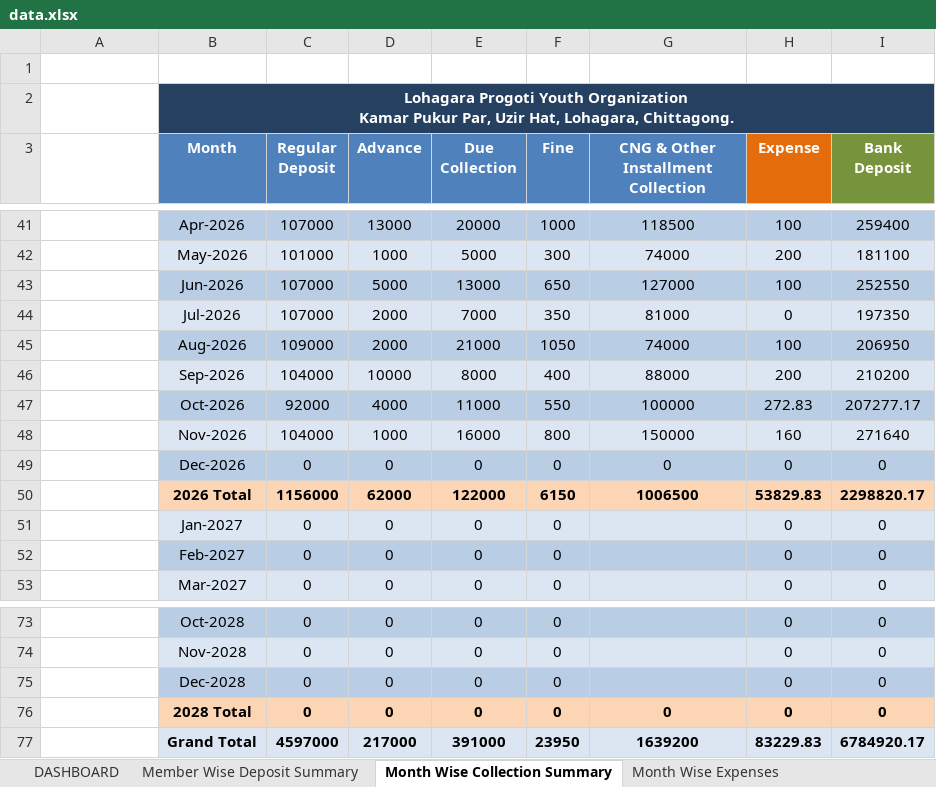
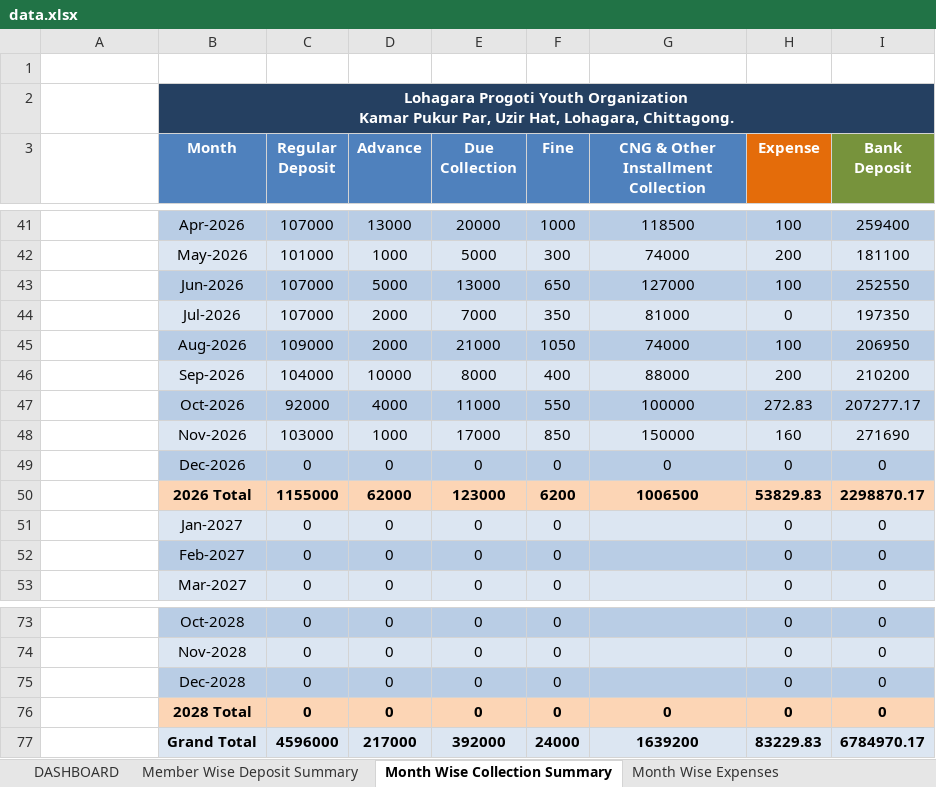
Before and after one commit to saifulctgbat-ux/Lohagara-Provati-Youth-Organization, an Excel workbook: data.xlsx, sheet Month Wise Collection Summary, drawn as a sheet; only a part is shown, gaps mark what is left out; values as stored, in another font and other column widths than the file's, no borders; the diff names each change by its address in the sheet, - before the commit and + after, or states it on an @@ line.

```diff
--- a/data.xlsx (sheet Month Wise Collection Summary)
+++ b/data.xlsx (sheet Month Wise Collection Summary)
-C48 (Regular Deposit): 104000
+C48 (Regular Deposit): 103000
-E48 (Due Collection): 16000
+E48 (Due Collection): 17000
-F48 (Fine): 800
+F48 (Fine): 850
-I48 (Bank Deposit): 271640
+I48 (Bank Deposit): 271690
-C50 (Regular Deposit): 1156000
+C50 (Regular Deposit): 1155000
-E50 (Due Collection): 122000
+E50 (Due Collection): 123000
-F50 (Fine): 6150
+F50 (Fine): 6200
-I50 (Bank Deposit): 2298820.17
+I50 (Bank Deposit): 2298870.17
-C77 (Regular Deposit): 4597000
+C77 (Regular Deposit): 4596000
-E77 (Due Collection): 391000
+E77 (Due Collection): 392000
-F77 (Fine): 23950
+F77 (Fine): 24000
-I77 (Bank Deposit): 6784920.17
+I77 (Bank Deposit): 6784970.17
```
Also changed, not shown: sheet Member Final Receivable, sheet DASHBOARD, sheet Monthly Collection-2026, sheet Central Fund Control, sheet Share Maturity, sheet Profit & Loss, 1 more sheet, charts or pictures.
